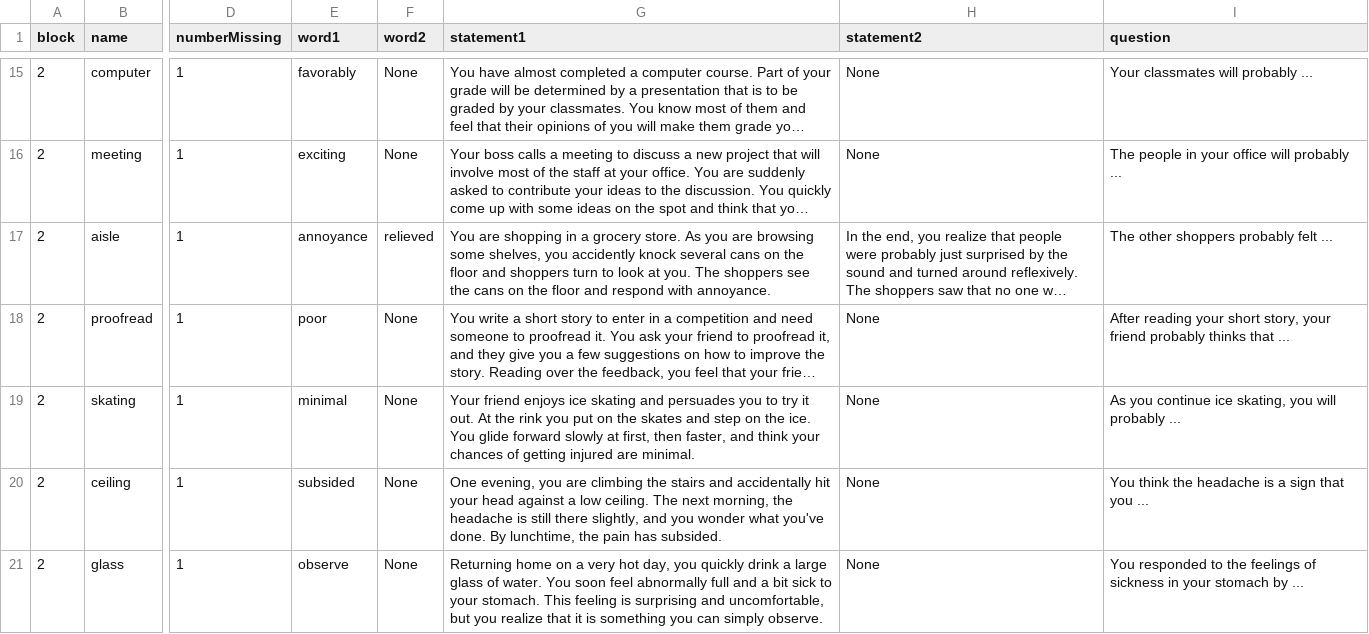
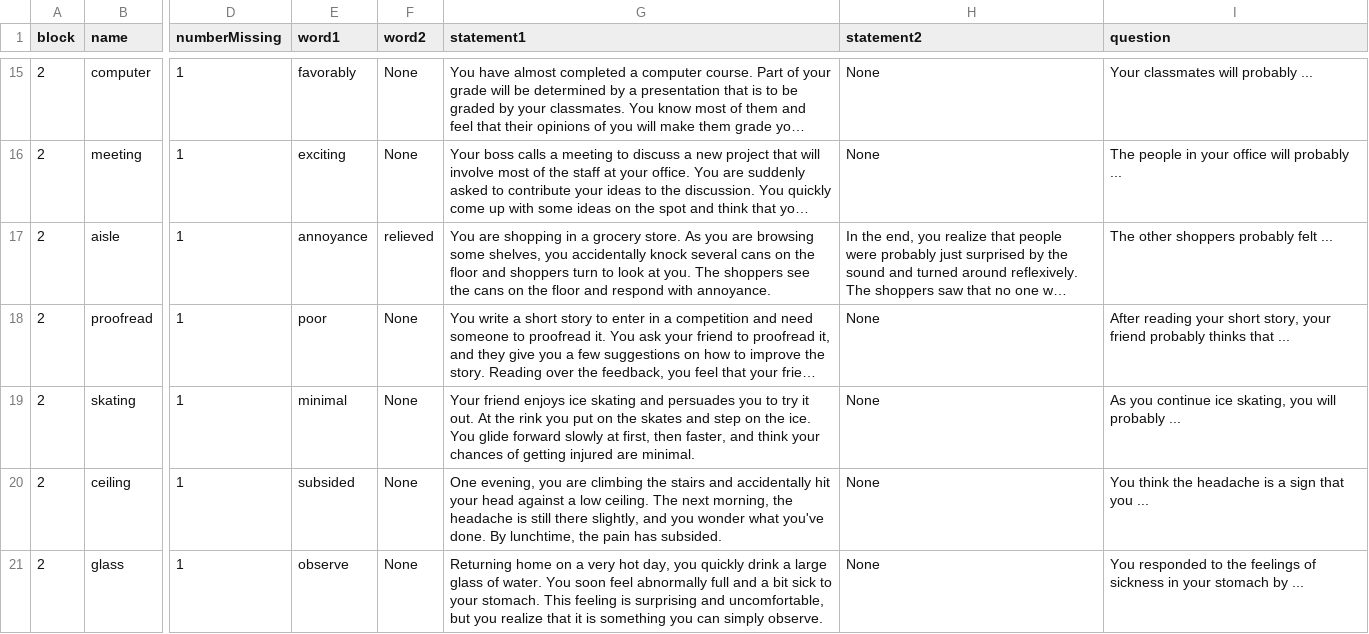
Before and after one commit to TeachmanLab/MT-Angular, a CSV file: src/assets/csv/en-ES/secondSession.csv, drawn as a sheet; only a part is shown, gaps mark what is left out; long unchanged cells end in …; the diff names each change by its address in the sheet, - before the commit and + after, or states it on an @@ line.

```diff
--- a/src/assets/csv/en-ES/secondSession.csv
+++ b/src/assets/csv/en-ES/secondSession.csv
-G17 (statement1): …shelves, you accidently knock several…
+G17 (statement1): …shelves, you accidentally knock several…
```
Also changed, not shown: src/assets/csv/es-ES/firstSession.csv, src/assets/csv/es-ES/secondSession.csv, 23 other files.
